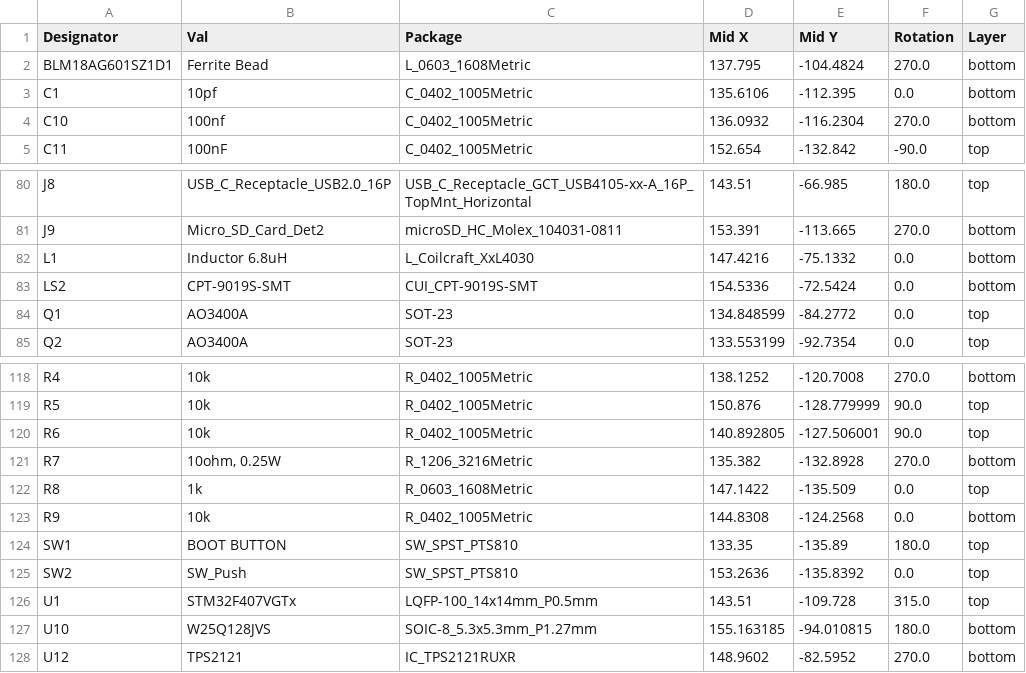
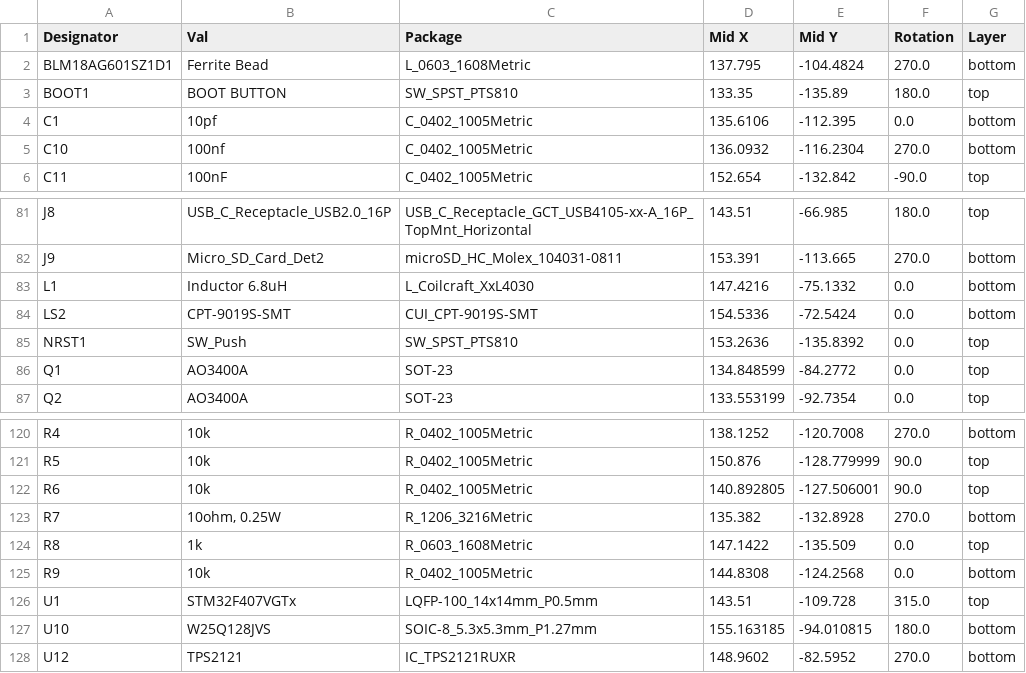
Before and after one commit to Bluebird-Aerospace/versor-lite, a CSV file: kicad_files/jlcpcb/production_files/CPL-versorlite.csv, drawn as a sheet; only a part is shown, gaps mark what is left out.

```diff
--- a/kicad_files/jlcpcb/production_files/CPL-versorlite.csv
+++ b/kicad_files/jlcpcb/production_files/CPL-versorlite.csv
@@ -2,2 +2,3 @@ Designator,Val,Package,Mid X,Mid Y,Rotation,Layer
 BLM18AG601SZ1D1,Ferrite Bead,L_0603_1608Metric,137.795,-104.4824,270.0,bottom
+BOOT1,BOOT BUTTON,SW_SPST_PTS810,133.35,-135.89,180.0,top
 C1,10pf,C_0402_1005Metric,135.6106,-112.395,0.0,bottom
@@ -83,2 +84,3 @@ L1,Inductor 6.8uH,L_Coilcraft_XxL4030,147.4216,-75.1332,0.0,bottom
 LS2,CPT-9019S-SMT,CUI_CPT-9019S-SMT,154.5336,-72.5424,0.0,bottom
+NRST1,SW_Push,SW_SPST_PTS810,153.2636,-135.8392,0.0,top
 Q1,AO3400A,SOT-23,134.848599,-84.2772,0.0,top
@@ -123,4 +125,2 @@ R8,1k,R_0603_1608Metric,147.1422,-135.509,0.0,top
 R9,10k,R_0402_1005Metric,144.8308,-124.2568,0.0,bottom
-SW1,BOOT BUTTON,SW_SPST_PTS810,133.35,-135.89,180.0,top
-SW2,SW_Push,SW_SPST_PTS810,153.2636,-135.8392,0.0,top
 U1,STM32F407VGTx,LQFP-100_14x14mm_P0.5mm,143.51,-109.728,315.0,top
```
Also changed, not shown: kicad_files/jlcpcb/production_files/BOM-versorlite.csv, 19 other files.
